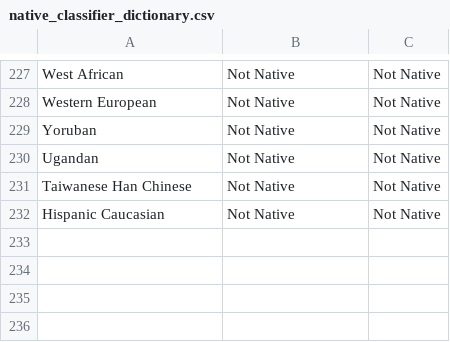
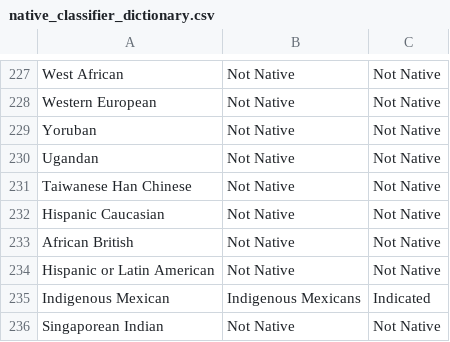
Before and after one commit to crahal/GWASReview, a CSV file: data/Support/native_classifier_dictionary.csv, drawn as a sheet; only a part is shown, gaps mark what is left out.

```diff
--- a/data/Support/native_classifier_dictionary.csv
+++ b/data/Support/native_classifier_dictionary.csv
@@ -232 +232,5 @@ Taiwanese Han Chinese,Not Native,Not Native
 Hispanic Caucasian,Not Native,Not Native
+African British,Not Native,Not Native
+Hispanic or Latin American,Not Native,Not Native
+Indigenous Mexican,Indigenous Mexicans,Indicated
+Singaporean Indian,Not Native,Not Native
```
Also changed, not shown: data/Support/Cohorts/Dictionary_cohorts.csv, data/Support/Cohorts/manual_cohort_for_merge.csv, 17 other files.
